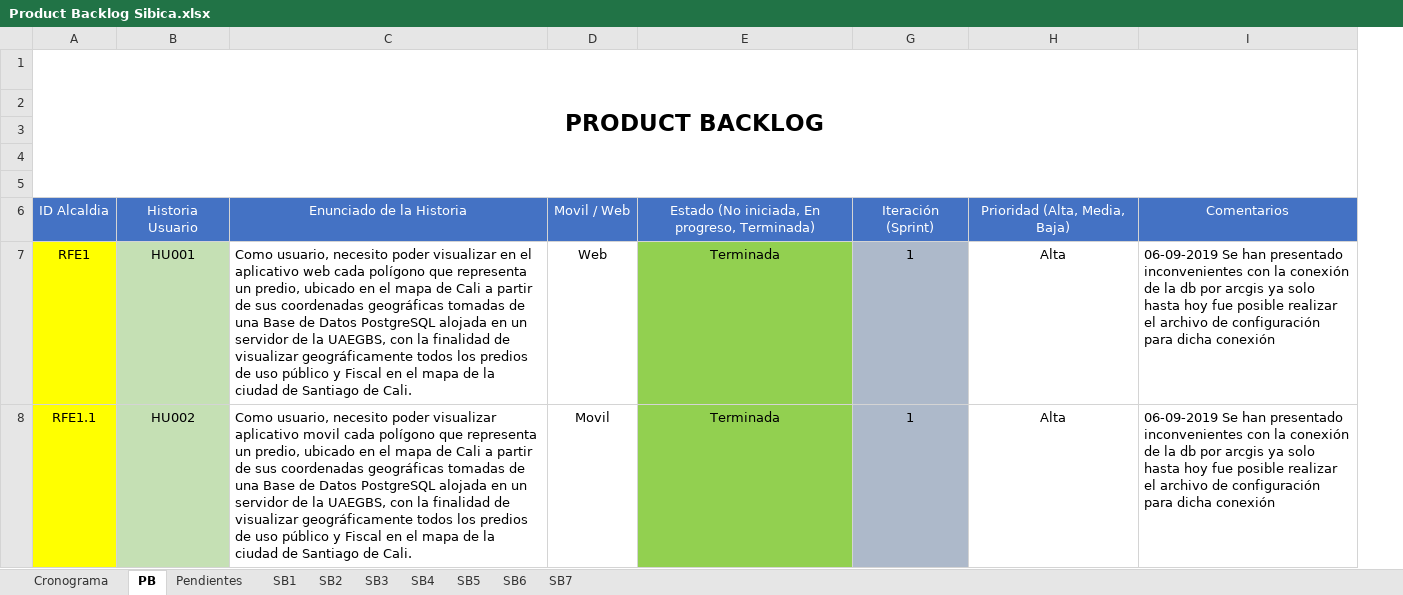
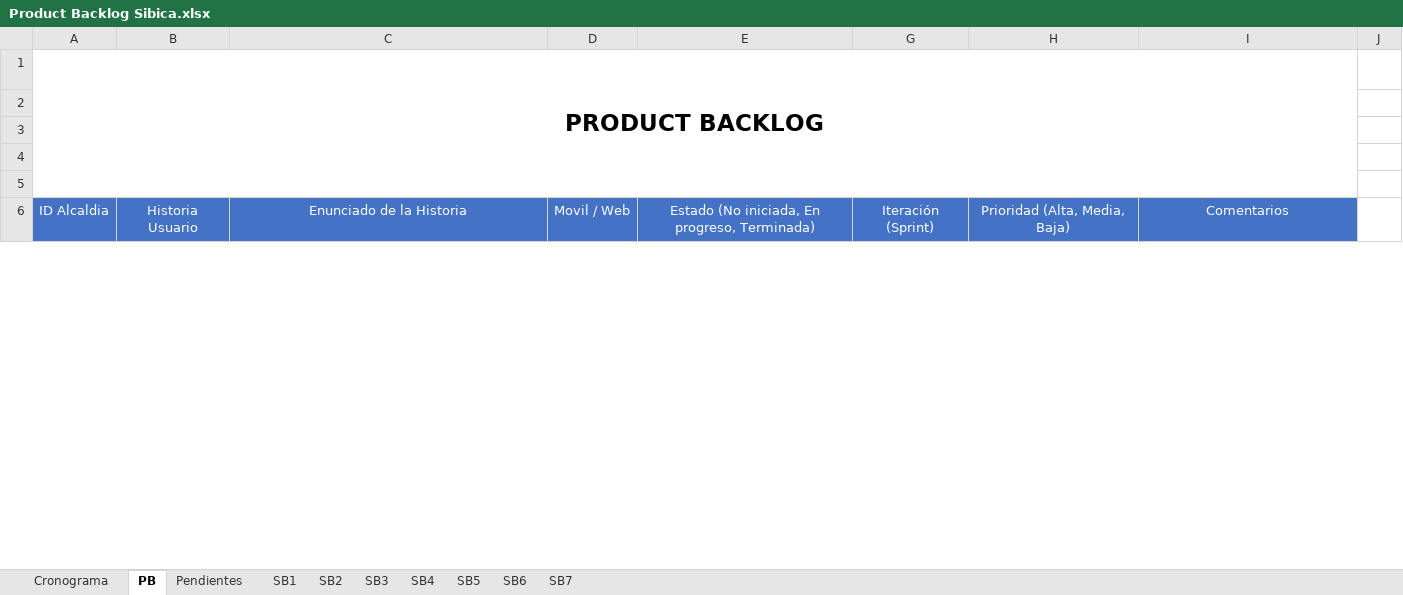
Before and after one commit to effectivesoftware1/sibica, an Excel workbook: documentacion/desarrollo/cronograma/Product Backlog Sibica.xlsx, sheet PB, drawn as a sheet; only a part is shown; values as stored, in another font and other column widths than the file's, no borders; removed rows and columns are numbered as before the commit, all else as after; the diff covers the shown part only; the diff names each change by its address in the sheet, - before the commit and + after, or states it on an @@ line.

```diff
--- a/documentacion/desarrollo/cronograma/Product Backlog Sibica.xlsx (sheet PB)
+++ b/documentacion/desarrollo/cronograma/Product Backlog Sibica.xlsx (sheet PB)
-column E, row 6: Estado (No iniciada, En progreso, Terminada)
+column E, row 6: Estado (No iniciada, En progreso, Terminada)
+column J, empty
@@ row 7 hidden: RFE1 | HU001 | Como usuario, necesito poder visualizar en el aplicativo web cada polígono que representa un predio, ubicado en el mapa de Cali a partir de sus coordenadas geográficas tomadas de una Base de Datos PostgreSQL alojada en un servidor de la UAEGBS, con la finalidad de visualizar geográficamente todos los predios de uso público y Fiscal en el mapa de la ciudad de Santiago de Cali. | Web | Terminada | 1 | Alta | 06-09-2019 Se han presentado inconvenientes con la conexión de la db por arcgis ya solo hasta hoy fue posible realizar el archivo de configuración para dicha conexión @@
@@ row 8 hidden: RFE1.1 | HU002 | Como usuario, necesito poder visualizar aplicativo movil cada polígono que representa un predio, ubicado en el mapa de Cali a partir de sus coordenadas geográficas tomadas de una Base de Datos PostgreSQL alojada en un servidor de la UAEGBS, con la finalidad de visualizar geográficamente todos los predios de uso público y Fiscal en el mapa de la ciudad de Santiago de Cali. | Movil | Terminada | 1 | Alta | 06-09-2019 Se han presentado inconvenientes con la conexión de la db por arcgis ya solo hasta hoy fue posible realizar el archivo de configuración para dicha conexión @@
```
Also changed, not shown: 7 removed rows, 63 hidden or unhidden rows and 5 edited cells elsewhere in this sheet, sheet SB2, sheet SB3, hidden cells, 18 other files.
